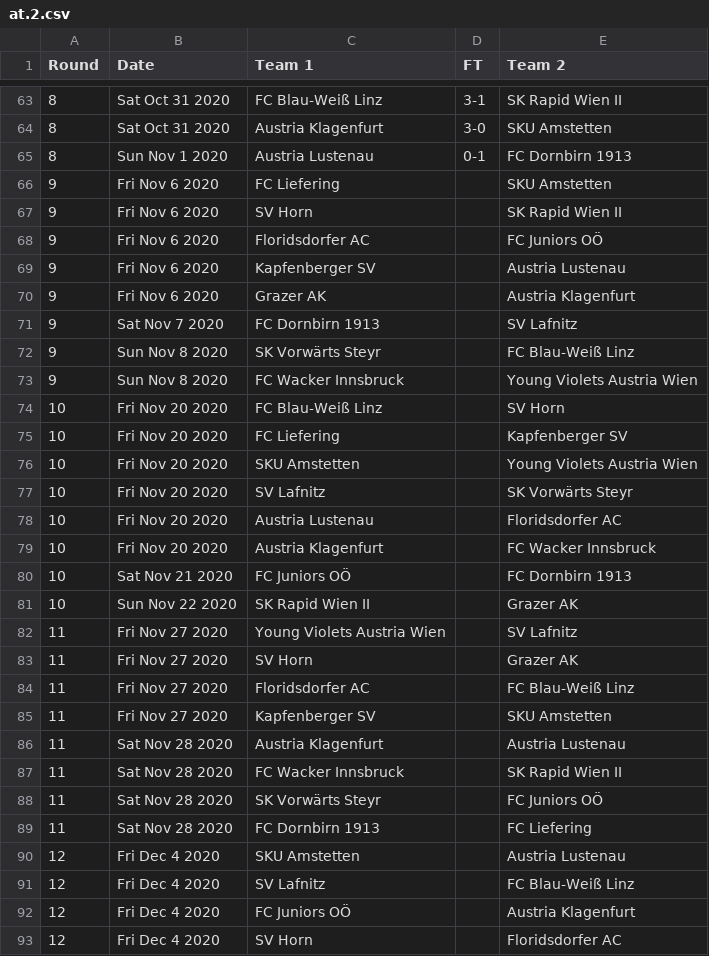
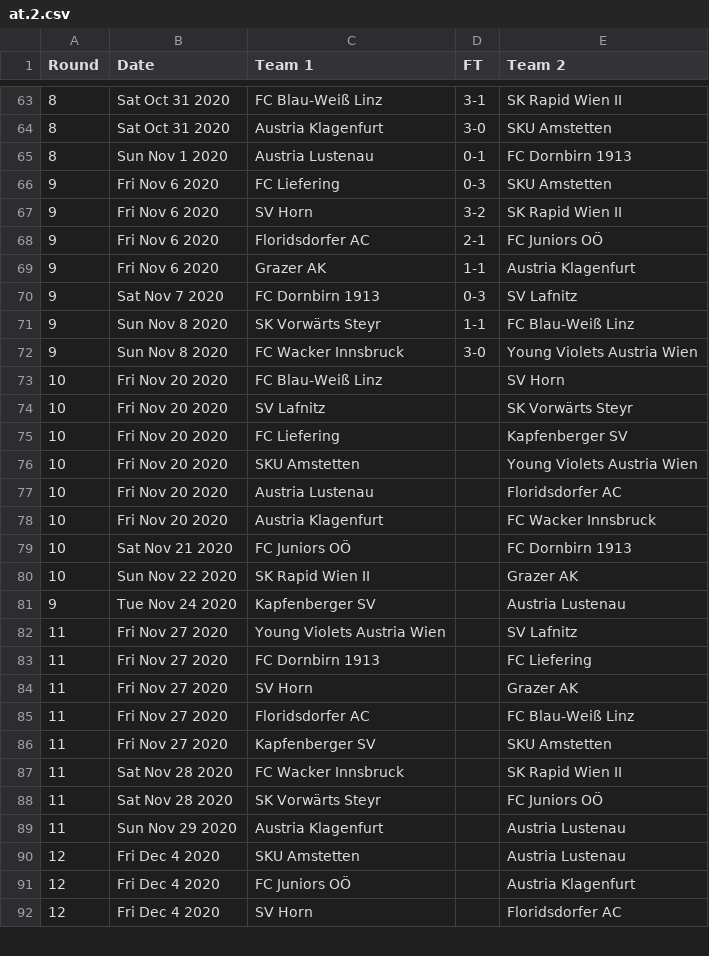
Before and after one commit to footballcsv/austria, a CSV file: 2020s/2020-21/at.2.csv, drawn as a sheet; only a part is shown, gaps mark what is left out; the diff covers the shown part only.

```diff
--- a/2020s/2020-21/at.2.csv
+++ b/2020s/2020-21/at.2.csv
@@ -65,14 +65,13 @@ Round,Date,Team 1,FT,Team 2
 8,Sun Nov 1 2020,Austria Lustenau,0-1,FC Dornbirn 1913
-9,Fri Nov 6 2020,FC Liefering,,SKU Amstetten
-9,Fri Nov 6 2020,SV Horn,,SK Rapid Wien II
-9,Fri Nov 6 2020,Floridsdorfer AC,,FC Juniors OÖ
-9,Fri Nov 6 2020,Kapfenberger SV,,Austria Lustenau
-9,Fri Nov 6 2020,Grazer AK,,Austria Klagenfurt
-9,Sat Nov 7 2020,FC Dornbirn 1913,,SV Lafnitz
-9,Sun Nov 8 2020,SK Vorwärts Steyr,,FC Blau-Weiß Linz
-9,Sun Nov 8 2020,FC Wacker Innsbruck,,Young Violets Austria Wien
+9,Fri Nov 6 2020,FC Liefering,0-3,SKU Amstetten
+9,Fri Nov 6 2020,SV Horn,3-2,SK Rapid Wien II
+9,Fri Nov 6 2020,Floridsdorfer AC,2-1,FC Juniors OÖ
+9,Fri Nov 6 2020,Grazer AK,1-1,Austria Klagenfurt
+9,Sat Nov 7 2020,FC Dornbirn 1913,0-3,SV Lafnitz
+9,Sun Nov 8 2020,SK Vorwärts Steyr,1-1,FC Blau-Weiß Linz
+9,Sun Nov 8 2020,FC Wacker Innsbruck,3-0,Young Violets Austria Wien
 10,Fri Nov 20 2020,FC Blau-Weiß Linz,,SV Horn
+10,Fri Nov 20 2020,SV Lafnitz,,SK Vorwärts Steyr
 10,Fri Nov 20 2020,FC Liefering,,Kapfenberger SV
 10,Fri Nov 20 2020,SKU Amstetten,,Young Violets Austria Wien
-10,Fri Nov 20 2020,SV Lafnitz,,SK Vorwärts Steyr
 10,Fri Nov 20 2020,Austria Lustenau,,Floridsdorfer AC
@@ -81,3 +80,5 @@ Round,Date,Team 1,FT,Team 2
 10,Sun Nov 22 2020,SK Rapid Wien II,,Grazer AK
+9,Tue Nov 24 2020,Kapfenberger SV,,Austria Lustenau
 11,Fri Nov 27 2020,Young Violets Austria Wien,,SV Lafnitz
+11,Fri Nov 27 2020,FC Dornbirn 1913,,FC Liefering
 11,Fri Nov 27 2020,SV Horn,,Grazer AK
@@ -85,8 +86,6 @@ Round,Date,Team 1,FT,Team 2
 11,Fri Nov 27 2020,Kapfenberger SV,,SKU Amstetten
-11,Sat Nov 28 2020,Austria Klagenfurt,,Austria Lustenau
 11,Sat Nov 28 2020,FC Wacker Innsbruck,,SK Rapid Wien II
 11,Sat Nov 28 2020,SK Vorwärts Steyr,,FC Juniors OÖ
-11,Sat Nov 28 2020,FC Dornbirn 1913,,FC Liefering
+11,Sun Nov 29 2020,Austria Klagenfurt,,Austria Lustenau
 12,Fri Dec 4 2020,SKU Amstetten,,Austria Lustenau
-12,Fri Dec 4 2020,SV Lafnitz,,FC Blau-Weiß Linz
 12,Fri Dec 4 2020,FC Juniors OÖ,,Austria Klagenfurt
```
Also changed, not shown: 1 added row, 2 moved rows and 3 edited cells elsewhere in this file, 2020s/2020-21/at.1.csv, 2020s/2020-21/at.3.o.csv, 1 other file.
